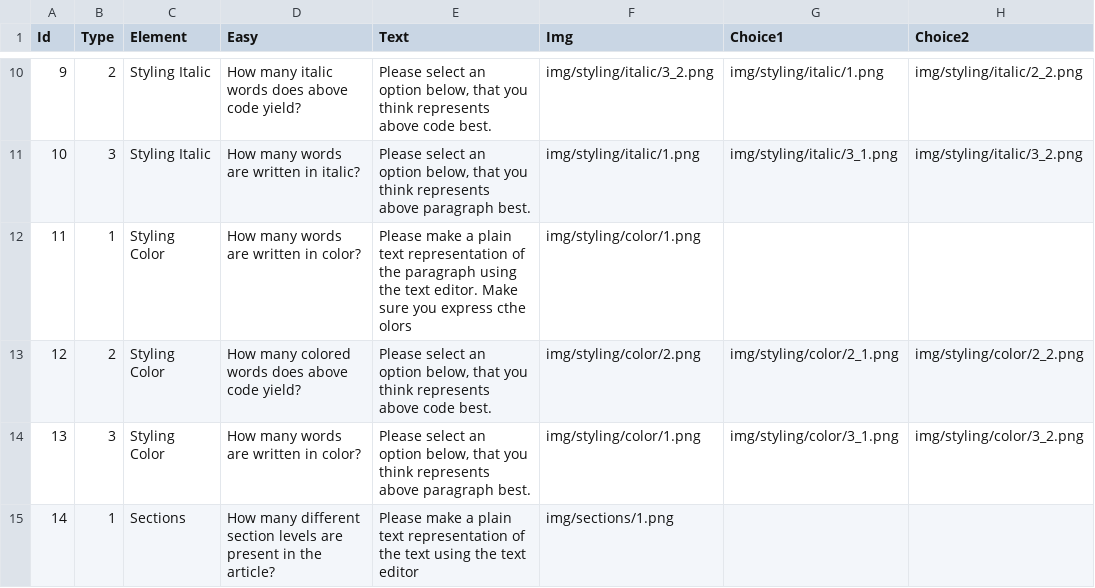
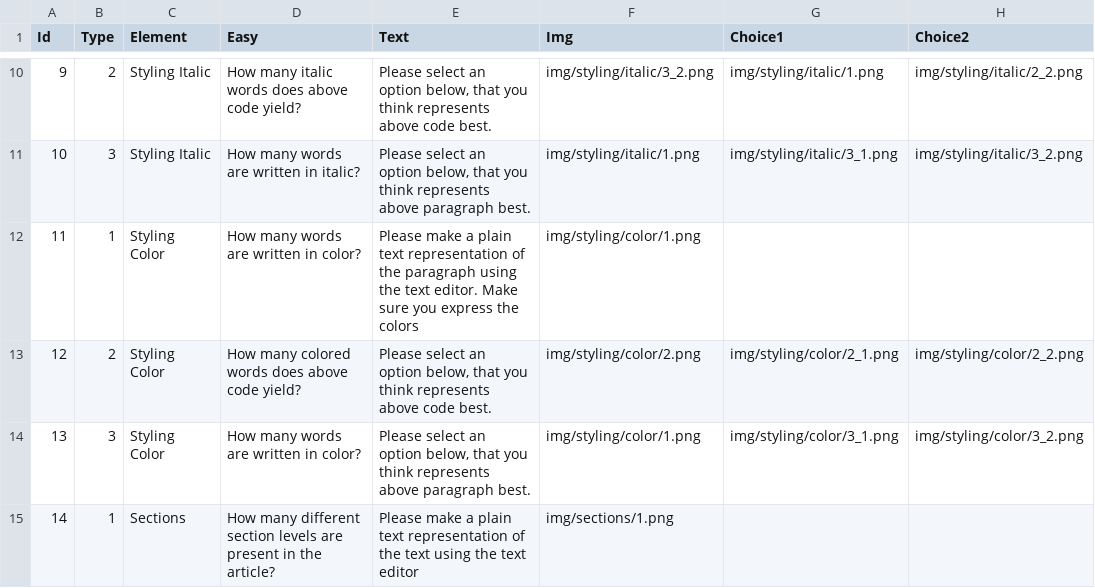
Before and after one commit to mikkeloscar/plastix-crowdsource, a CSV file: exercises/exercises.csv, drawn as a sheet; only a part is shown, gaps mark what is left out; the diff names each change by its address in the sheet, - before the commit and + after, or states it on an @@ line.

Commit message:
committing before pulling

```diff
--- a/exercises/exercises.csv
+++ b/exercises/exercises.csv
-E12 (Text): …you express cthe olors
+E12 (Text): …you express the colors
```
